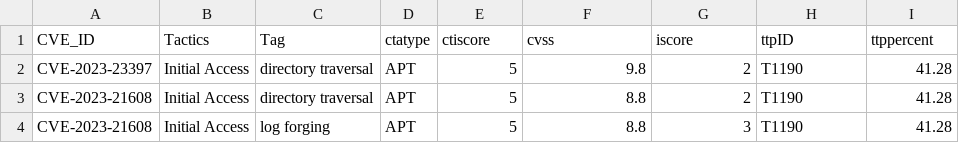
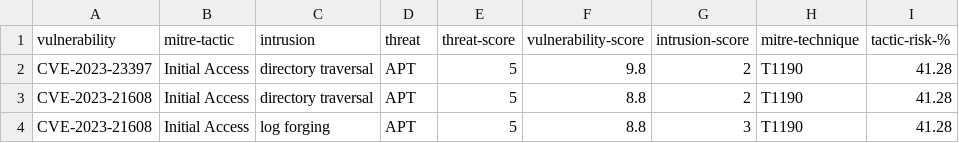
Before and after one commit to iotmaker1/Cybersecnet-research, a CSV file: cot898-dissertation/datasets/spss-ingest.csv, drawn as a sheet; only a part is shown.

Commit message:
Update spss-ingest.csv

```diff
--- a/cot898-dissertation/datasets/spss-ingest.csv
+++ b/cot898-dissertation/datasets/spss-ingest.csv
@@ -1,2 +1,2 @@
-"CVE_ID",Tactics,Tag,ctatype,ctiscore,cvss,iscore,ttpID,ttppercent
+vulnerability,mitre-tactic,intrusion,threat,threat-score,vulnerability-score,intrusion-score,mitre-technique,tactic-risk-%
 "CVE-2023-23397","Initial Access","directory traversal",APT,5,"9.8",2,T1190,"41.28"
```
